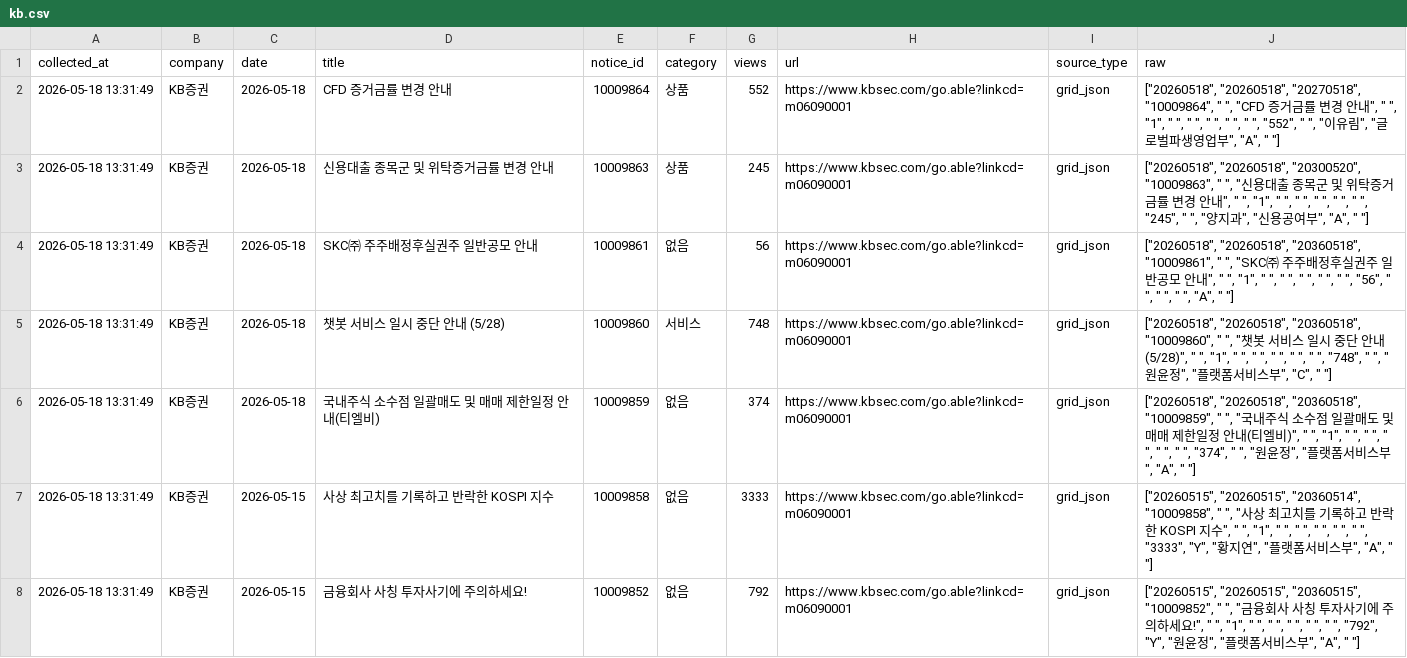
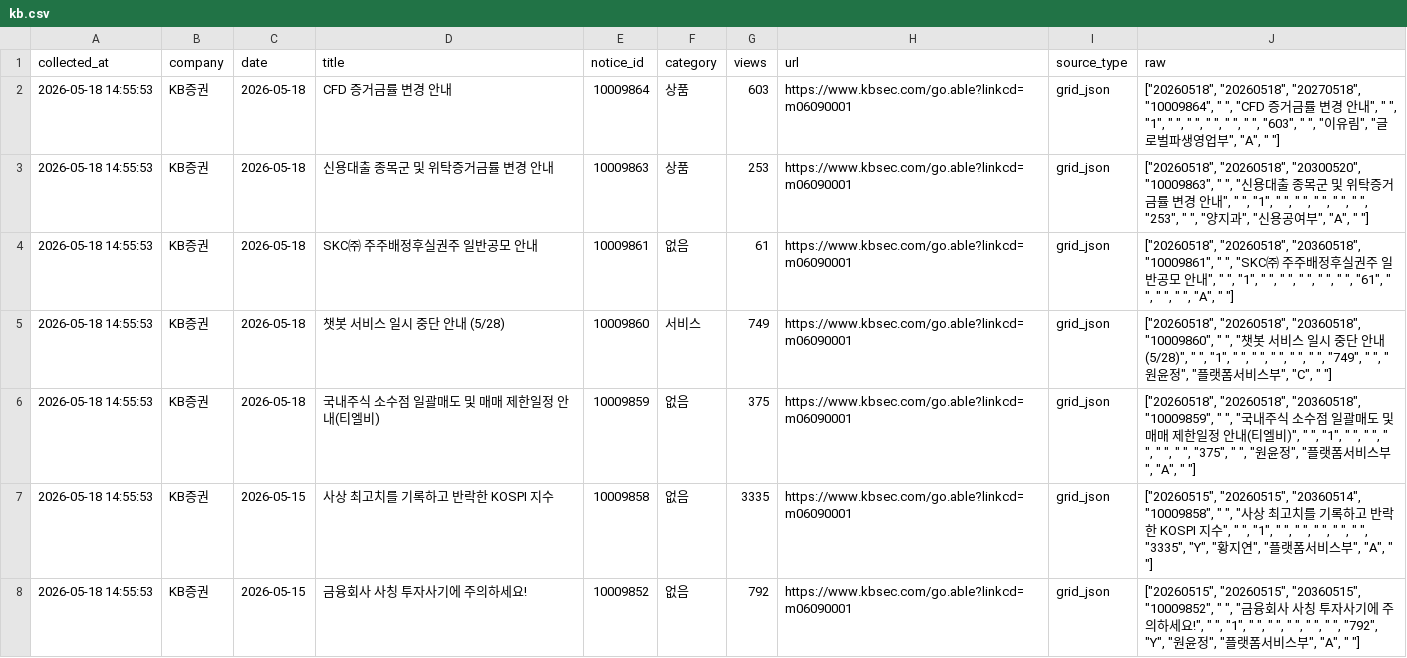
Before and after one commit to jinhoo-choi/risk-news-crolling, a CSV file: data/kb.csv, drawn as a sheet; only a part is shown; the diff covers the shown part only; the diff names each change by its address in the sheet, - before the commit and + after, or states it on an @@ line.

```diff
--- a/data/kb.csv
+++ b/data/kb.csv
-A2:A8 (collected_at): 2026-05-18 13:31:49
+A2:A8 (collected_at): 2026-05-18 14:55:53
-G2 (views): 552
+G2 (views): 603
-J2 (raw): …" ", "552", " ",…
+J2 (raw): …" ", "603", " ",…
-G3 (views): 245
+G3 (views): 253
-J3 (raw): …" ", " ", "245", " ", "양…
+J3 (raw): …" ", " ", "253", " ", "양…
-G4 (views): 56
+G4 (views): 61
-J4 (raw): …" ", "56", " ",…
+J4 (raw): …" ", "61", " ",…
-G5 (views): 748
+G5 (views): 749
-J5 (raw): …" ", "748", " ",…
+J5 (raw): …" ", "749", " ",…
-G6 (views): 374
+G6 (views): 375
-J6 (raw): …" ", " ", "374", " ", "원…
+J6 (raw): …" ", " ", "375", " ", "원…
-G7 (views): 3333
+G7 (views): 3335
-J7 (raw): …" ", "3333", "Y", "…
+J7 (raw): …" ", "3335", "Y", "…
```
Also changed, not shown: 35 edited cells elsewhere in this file, data/broker_notices_merged.csv, data/kiwoom.csv, 6 other files.
